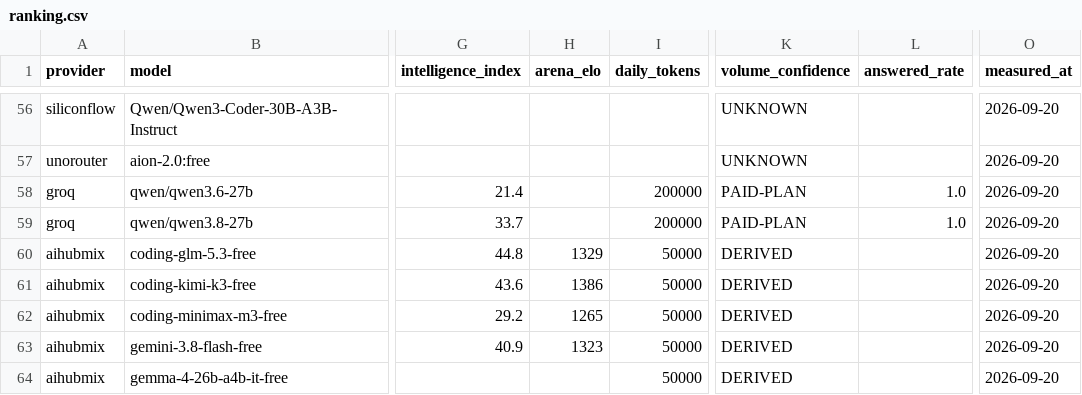
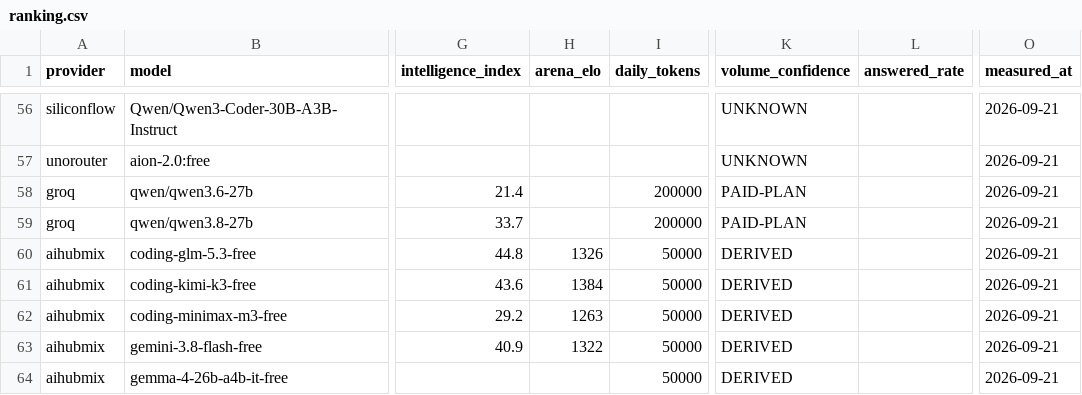
Before and after one commit to i-voryStudio/Road-to-1-BILLION-FREE-LLM-TOKENS-24H-LIVE, a CSV file: data/ranking.csv, drawn as a sheet; only a part is shown, gaps mark what is left out; the diff covers the shown part only; the diff names each change by its address in the sheet, - before the commit and + after, or states it on an @@ line.

```diff
--- a/data/ranking.csv
+++ b/data/ranking.csv
-O56:O64 (measured_at): 2026-09-20
+O56:O64 (measured_at): 2026-09-21
-L58:L59 (answered_rate): 1.0
+L58:L59 (answered_rate): (empty)
-H60 (arena_elo): 1329
+H60 (arena_elo): 1326
-H61 (arena_elo): 1386
+H61 (arena_elo): 1384
-H62 (arena_elo): 1265
+H62 (arena_elo): 1263
-H63 (arena_elo): 1323
+H63 (arena_elo): 1322
```
Also changed, not shown: 2 added rows, 2 removed rows and 98 edited cells elsewhere in this file, 12 other files.
